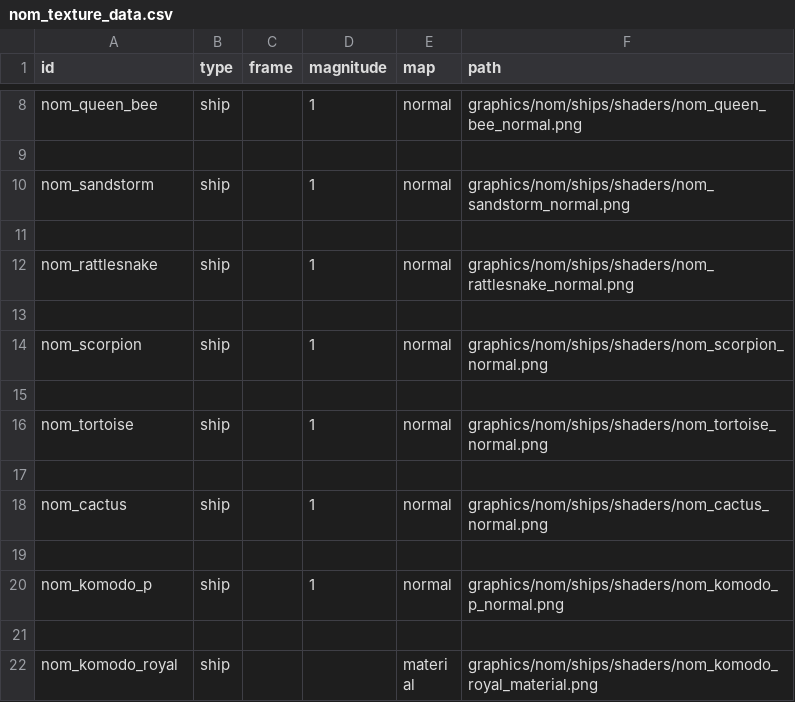
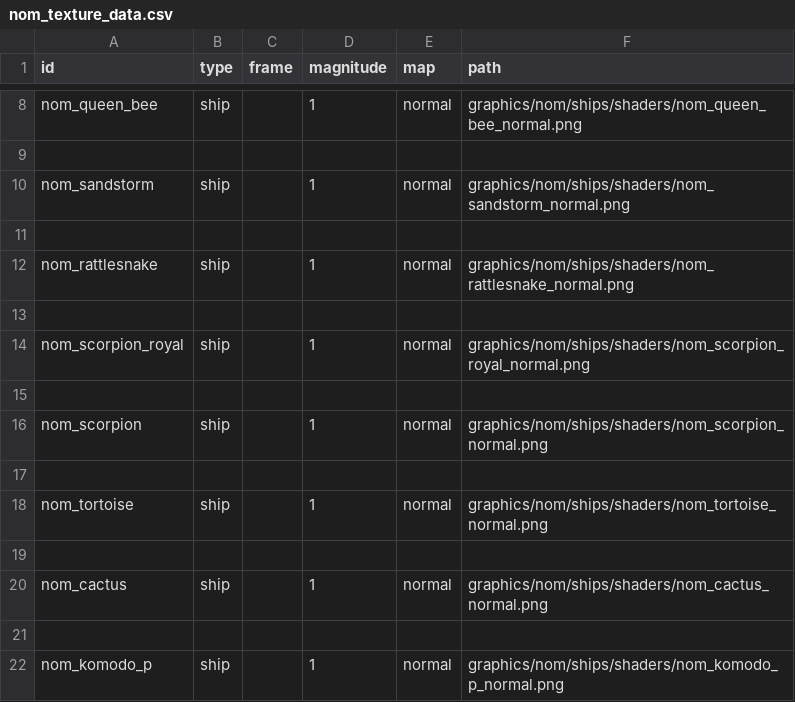
Before and after one commit to Trylobot/ss-nom, a CSV file: data/lights/nom_texture_data.csv, drawn as a sheet; only a part is shown, gaps mark what is left out; the shorter side is filled out with more unchanged rows; the diff names each change by its address in the sheet, - before the commit and + after, or states it on an @@ line.

Commit message:
Added the Royal Scorpion
- Added the Heavy Fusion Torpedo weapon, especially for the Royal Scorpion
- Slight buff to fighter shields (for fighters equipped with them)
- Slight buff to Yellowjacket flux

```diff
--- a/data/lights/nom_texture_data.csv
+++ b/data/lights/nom_texture_data.csv
+row 14: nom_scorpion_royal | ship |  | 1 | normal | graphics/nom/ships/shaders/nom_scorpion_royal_normal.png
+row 15: (empty)
```
Also changed, not shown: data/hulls/ship_data.csv, data/weapons/weapon_data.csv, 20 other files.
